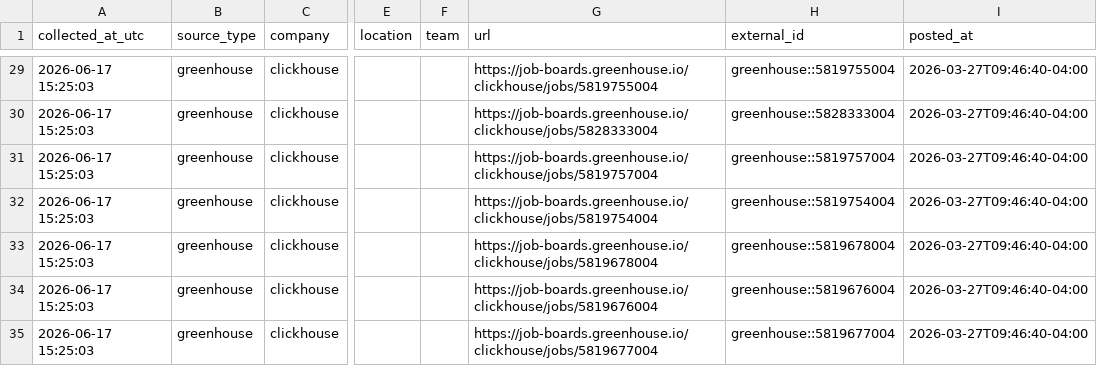
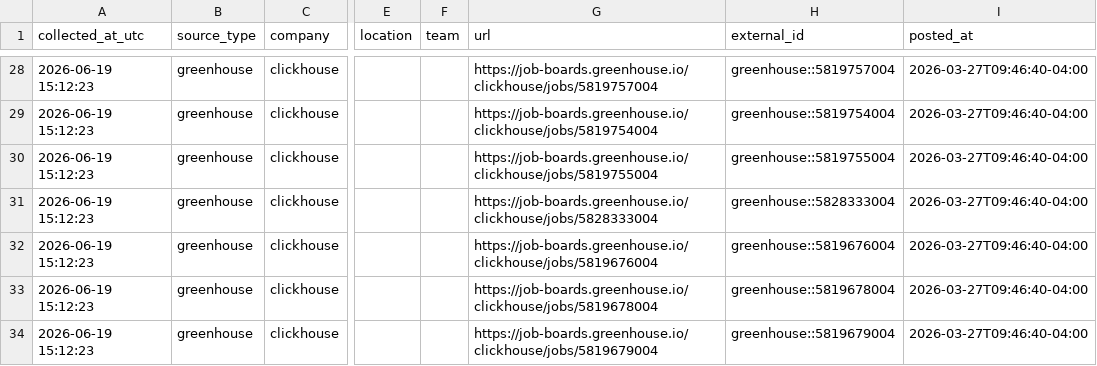
Before and after one commit to marmuzevichv/job-collector, a CSV file: latest_jobs_combined.csv, drawn as a sheet; only a part is shown, gaps mark what is left out; addresses are those after the commit; the diff covers the shown part only; the diff names each change by its address in the sheet, - before the commit and + after, or states it on an @@ line.

```diff
--- a/latest_jobs_combined.csv
+++ b/latest_jobs_combined.csv
-A28:A34 (collected_at_utc): 2026-06-17 15:25:03
+A28:A34 (collected_at_utc): 2026-06-19 15:12:23
-G28 (url): https://job-boards.greenhouse.io/clickhouse/jobs/5819755004
+G28 (url): https://job-boards.greenhouse.io/clickhouse/jobs/5819757004
-H28 (external_id): greenhouse::5819755004
+H28 (external_id): greenhouse::5819757004
-G29 (url): https://job-boards.greenhouse.io/clickhouse/jobs/5828333004
+G29 (url): https://job-boards.greenhouse.io/clickhouse/jobs/5819754004
-H29 (external_id): greenhouse::5828333004
+H29 (external_id): greenhouse::5819754004
-G30 (url): https://job-boards.greenhouse.io/clickhouse/jobs/5819757004
+G30 (url): https://job-boards.greenhouse.io/clickhouse/jobs/5819755004
-H30 (external_id): greenhouse::5819757004
+H30 (external_id): greenhouse::5819755004
-G31 (url): https://job-boards.greenhouse.io/clickhouse/jobs/5819754004
+G31 (url): https://job-boards.greenhouse.io/clickhouse/jobs/5828333004
-H31 (external_id): greenhouse::5819754004
+H31 (external_id): greenhouse::5828333004
-G32 (url): https://job-boards.greenhouse.io/clickhouse/jobs/5819678004
+G32 (url): https://job-boards.greenhouse.io/clickhouse/jobs/5819676004
-H32 (external_id): greenhouse::5819678004
+H32 (external_id): greenhouse::5819676004
-G33 (url): https://job-boards.greenhouse.io/clickhouse/jobs/5819676004
+G33 (url): https://job-boards.greenhouse.io/clickhouse/jobs/5819678004
-H33 (external_id): greenhouse::5819676004
+H33 (external_id): greenhouse::5819678004
-G34 (url): https://job-boards.greenhouse.io/clickhouse/jobs/5819677004
+G34 (url): https://job-boards.greenhouse.io/clickhouse/jobs/5819679004
-H34 (external_id): greenhouse::5819677004
+H34 (external_id): greenhouse::5819679004
```
Also changed, not shown: 5 added rows, 3 removed rows and 117 edited cells elsewhere in this file, 1 other file.
